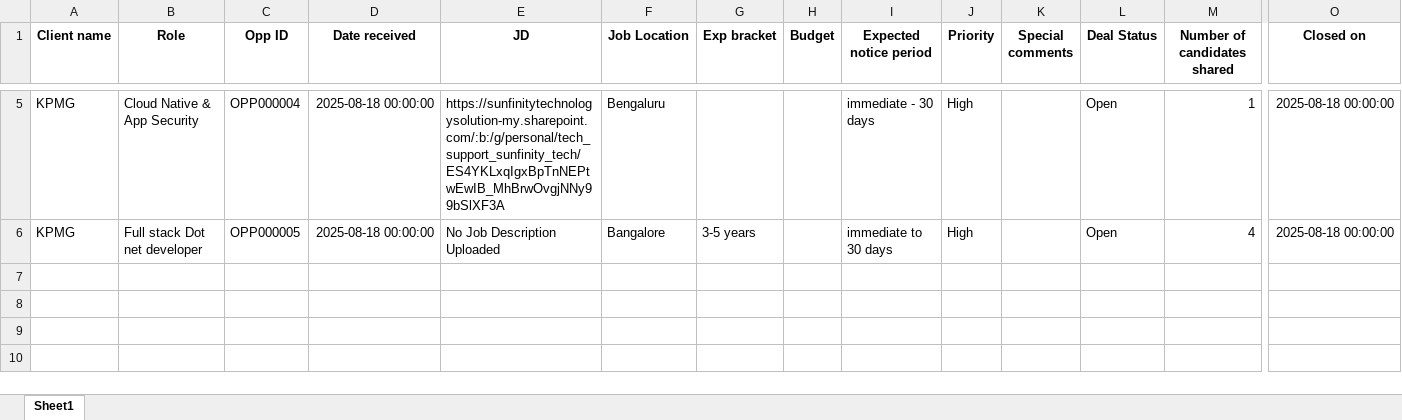
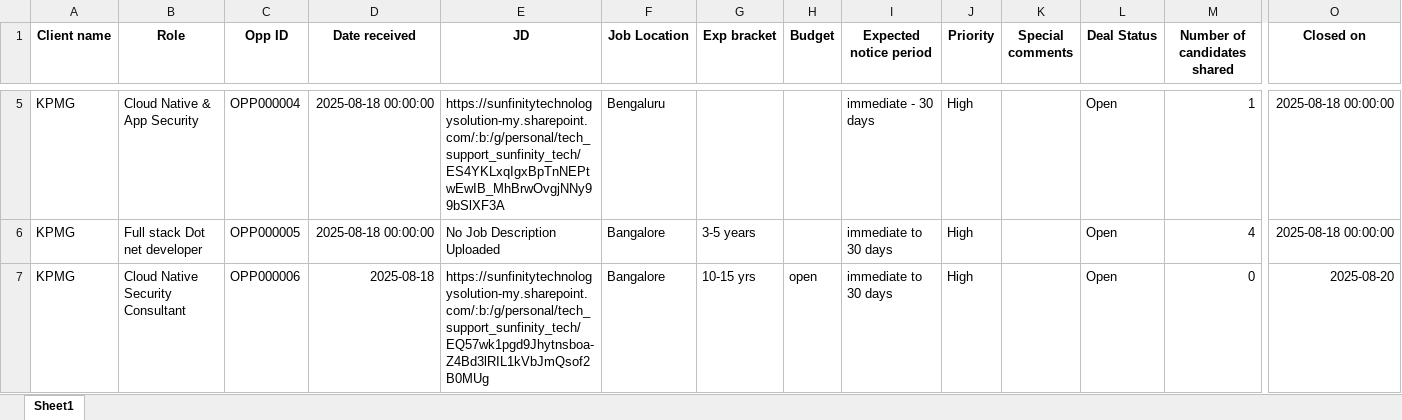
Before and after one commit to advait1307/sunfinity-crm, an Excel workbook: excel_files/opportunities.xlsx, sheet Sheet1, drawn as a sheet; only a part is shown, gaps mark what is left out; values as stored, in another font and other column widths than the file's, no borders; rows hold the shown columns only; the diff names each change by its address in the sheet, - before the commit and + after, or states it on an @@ line.

Commit message:
Update Excel file

```diff
--- a/excel_files/opportunities.xlsx (sheet Sheet1)
+++ b/excel_files/opportunities.xlsx (sheet Sheet1)
+row 7: KPMG | Cloud Native Security Consultant | OPP000006 | 2025-08-18 | https://sunfinitytechnologysolution-my.sharepoint.com/:b:/g/personal/tech_support_sunfinity_tech/EQ57wk1pgd9Jhytnsboa-Z4Bd3lRIL1kVbJmQsof2B0MUg | Bangalore | 10-15 yrs | open | immediate to 30 days | High |  | Open | 0 | 2025-08-20
```
